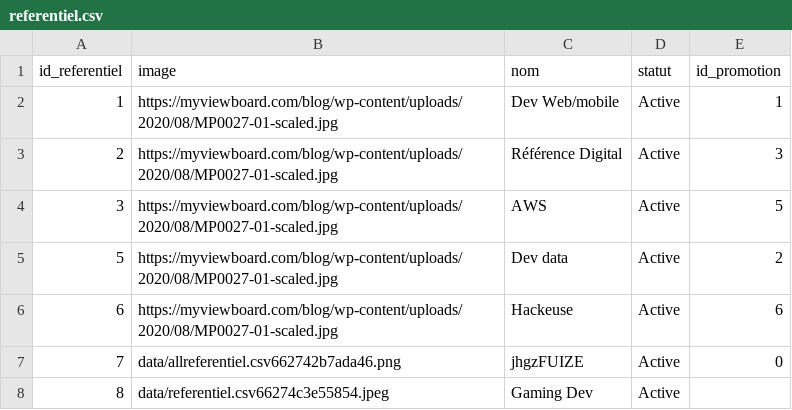
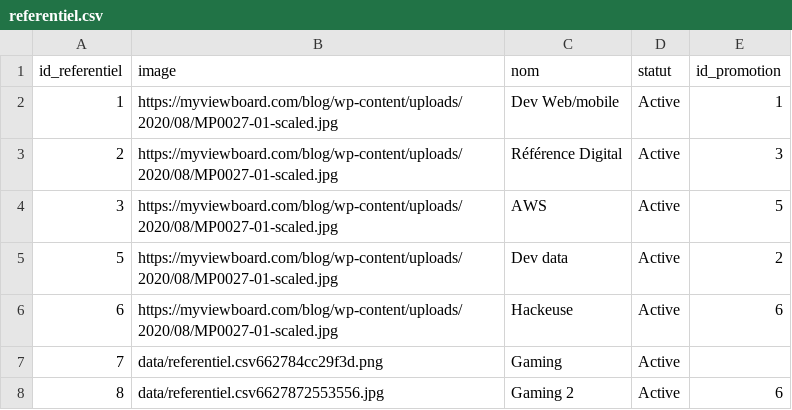
Before and after one commit to DS1003/projet_spa, a CSV file: data/referentiel.csv, drawn as a sheet.

```diff
--- a/data/referentiel.csv
+++ b/data/referentiel.csv
@@ -6,3 +6,3 @@ id_referentiel,image,nom,statut,id_promotion
 6,https://myviewboard.com/blog/wp-content/uploads/2020/08/MP0027-01-scaled.jpg,Hackeuse,Active,6
-7,data/allreferentiel.csv662742b7ada46.png,jhgzFUIZE,Active,0
-8,data/referentiel.csv66274c3e55854.jpeg,"Gaming Dev",Active,
+7,data/referentiel.csv662784cc29f3d.png,Gaming,Active,
+8,data/referentiel.csv6627872553556.jpg,"Gaming 2",Active,6
```
Also changed, not shown: data/promotion.csv, 43 other files.
